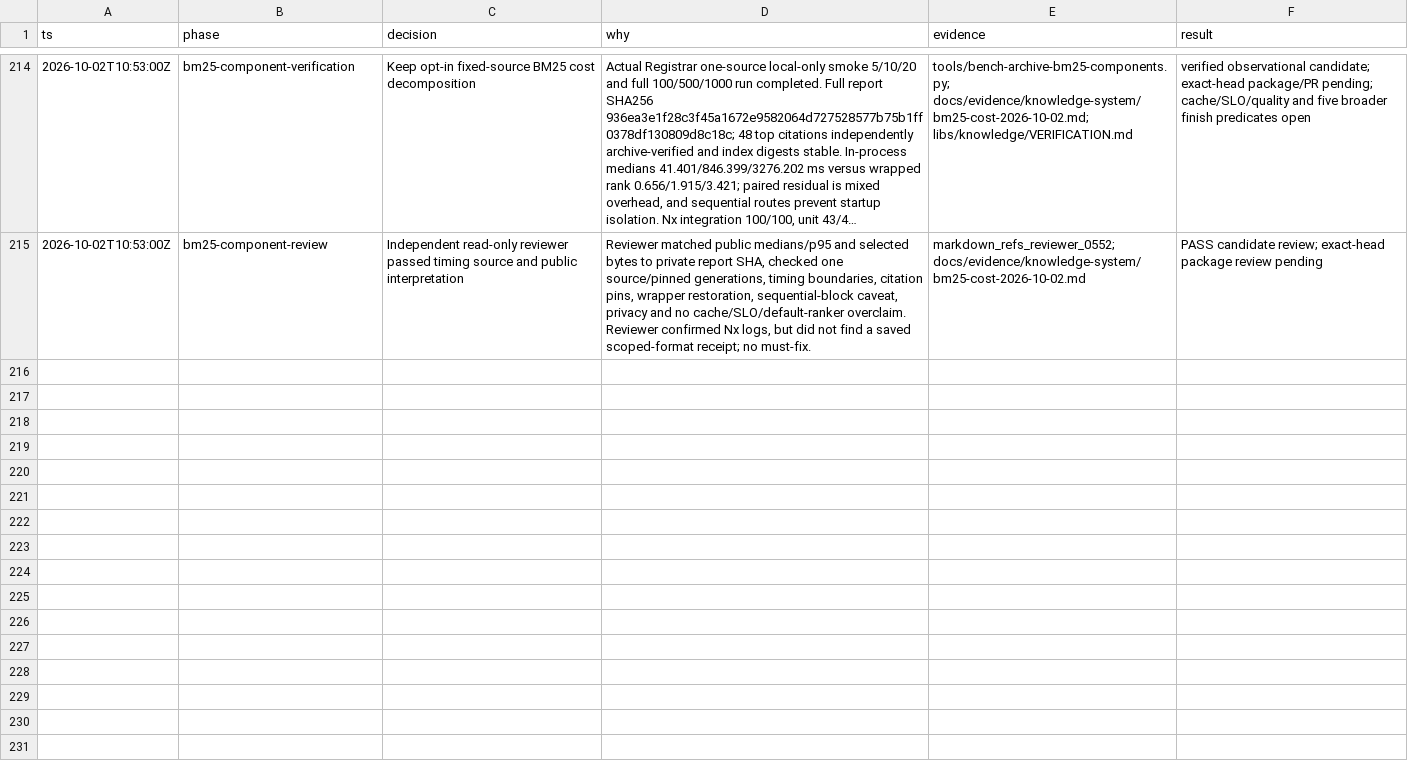
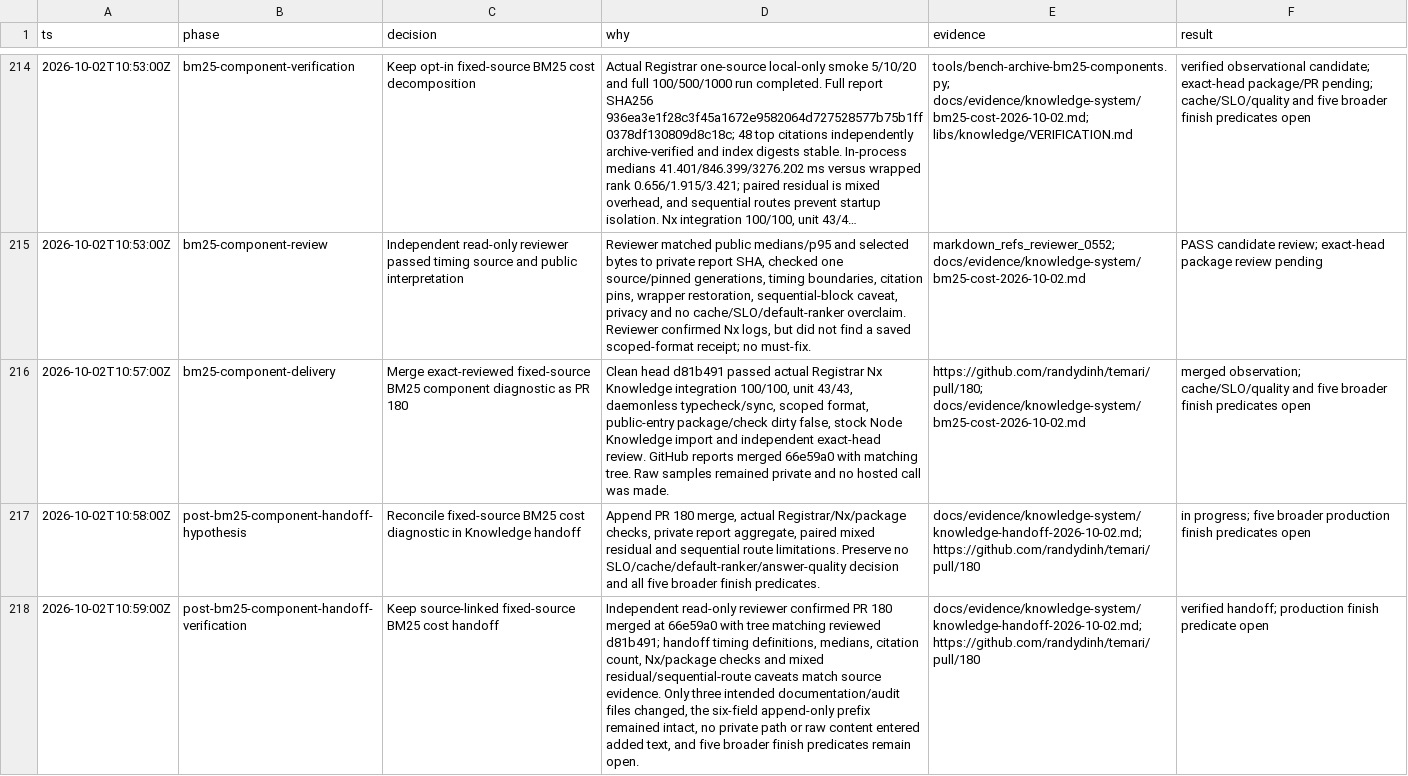
Before and after one commit to randydinh/temari, a TSV file: .audit/knowledge-overnight-2026-10-01.tsv, drawn as a sheet; only a part is shown, gaps mark what is left out; long unchanged cells end in …; the diff names each change by its address in the sheet, - before the commit and + after, or states it on an @@ line.

Commit message:
Record fixed-source BM25 cost handoff

```diff
--- a/.audit/knowledge-overnight-2026-10-01.tsv
+++ b/.audit/knowledge-overnight-2026-10-01.tsv
+row 216: 2026-10-02T10:57:00Z | bm25-component-delivery | Merge exact-reviewed fixed-source BM25 component diagnostic as PR 180 | Clean head d81b491 passed actual Registrar Nx Knowledge integration 100/100, unit 43/43, daemonless typecheck/sync, scoped format, public-entry package/check dirty false, stock Node Knowledge import and independent exact-head review. GitHub reports merged 66e59a0 with matching tree. Raw samples remained private and no hosted call was made. | https://github.com/randydinh/temari/pull/180; docs/evidence/knowledge-system/bm25-cost-2026-10-02.md | merged observation; cache/SLO/quality and five broader finish predicates open
+row 217: 2026-10-02T10:58:00Z | post-bm25-component-handoff-hypothesis | Reconcile fixed-source BM25 cost diagnostic in Knowledge handoff | Append PR 180 merge, actual Registrar/Nx/package checks, private report aggregate, paired mixed residual and sequential route limitations. Preserve no SLO/cache/default-ranker/answer-quality decision and all five broader finish predicates. | docs/evidence/knowledge-system/knowledge-handoff-2026-10-02.md; https://github.com/randydinh/temari/pull/180 | in progress; five broader production finish predicates open
+row 218: 2026-10-02T10:59:00Z | post-bm25-component-handoff-verification | Keep source-linked fixed-source BM25 cost handoff | Independent read-only reviewer confirmed PR 180 merged at 66e59a0 with tree matching reviewed d81b491; handoff timing definitions, medians, citation count, Nx/package checks and mixed residual/sequential-route caveats match source evidence. Only three intended documentation/audit files changed, the six-field append-only prefix remained intact, no private path or raw content entered added text, and five broader finish predicates remain open. | docs/evidence/knowledge-system/knowledge-handoff-2026-10-02.md; https://github.com/randydinh/temari/pull/180 | verified handoff; production finish predicate open
```
Also changed, not shown: 2 other files.
